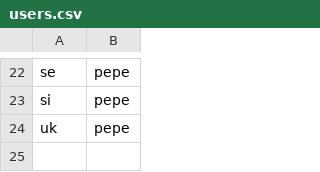
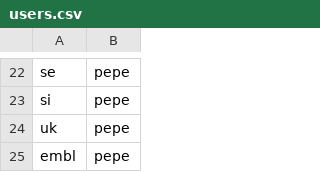
Before and after one commit to elixir-europe-training/Training-Metrics-Database, a CSV file: raw-tmd-data/example-data/users.csv, drawn as a sheet; only a part is shown, gaps mark what is left out.

Commit message:
Add embl user

```diff
--- a/raw-tmd-data/example-data/users.csv
+++ b/raw-tmd-data/example-data/users.csv
@@ -24 +24,2 @@ si,pepe
 uk,pepe
+embl,pepe
```
